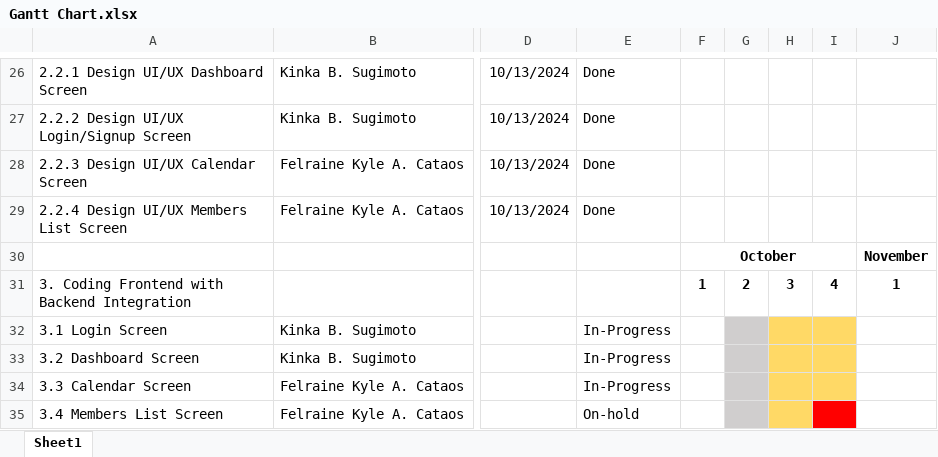
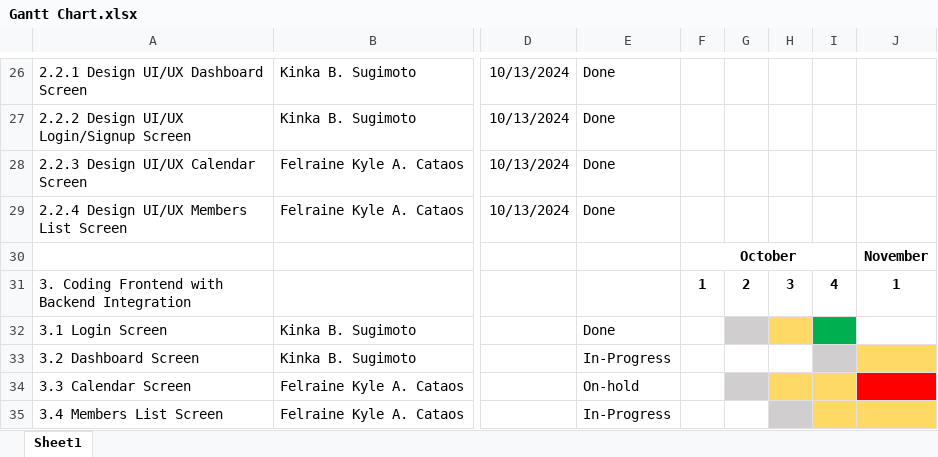
Before and after one commit to Felraine/IM2-Document-Repository, an Excel workbook: Gantt-Charts/Gantt Chart.xlsx, sheet Sheet1, drawn as a sheet; only a part is shown, gaps mark what is left out; values as stored, in another font and other column widths than the file's, no borders; the diff names each change by its address in the sheet, - before the commit and + after, or states it on an @@ line.

Commit message:
Updated Gantt Chart

```diff
--- a/Gantt-Charts/Gantt Chart.xlsx (sheet Sheet1)
+++ b/Gantt-Charts/Gantt Chart.xlsx (sheet Sheet1)
-E32: In-Progress
+E32: Done
-I32 fill: #FFD966
+I32 fill: #00B050
-G33 fill: #D0CECE
+G33 fill: none
-H33 fill: #FFD966
+H33 fill: none
-I33 fill: #FFD966
+I33 fill: #D0CECE
-J33 fill: none
+J33 fill: #FFD966
-E34: In-Progress
+E34: On-hold
-J34 fill: none
+J34 fill: #FF0000
-E35: On-hold
+E35: In-Progress
-G35 fill: #D0CECE
+G35 fill: none
-H35 fill: #FFD966
+H35 fill: #D0CECE
-I35 fill: #FF0000
+I35 fill: #FFD966
-J35 fill: none
+J35 fill: #FFD966
```
